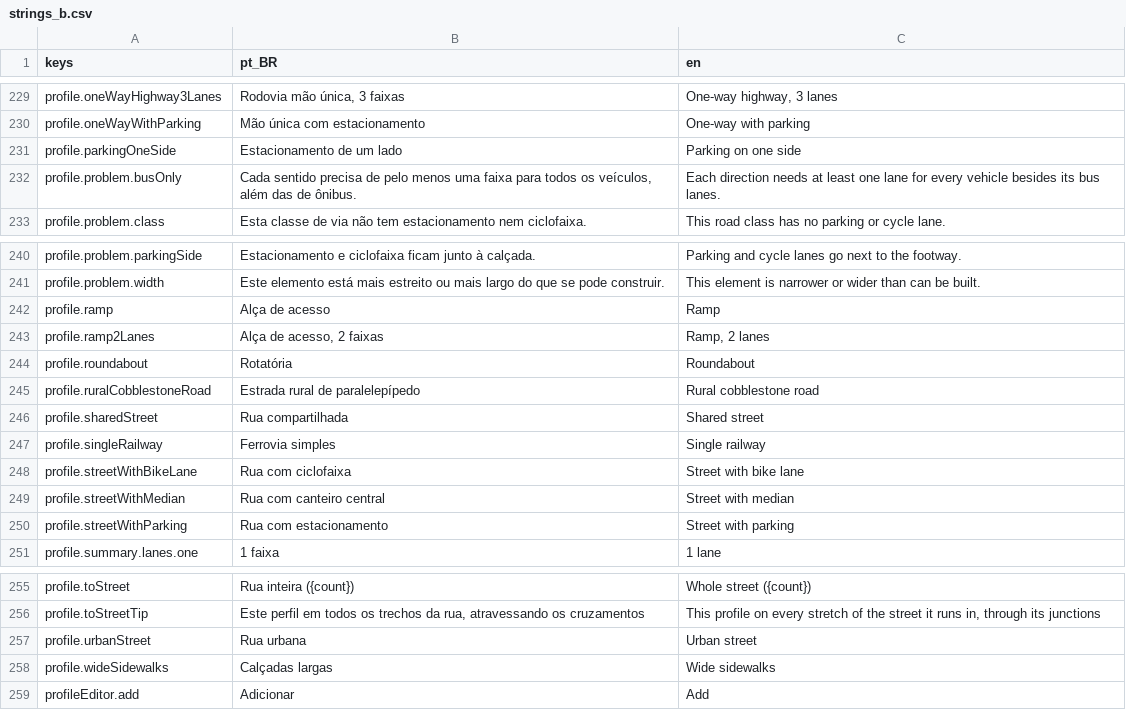
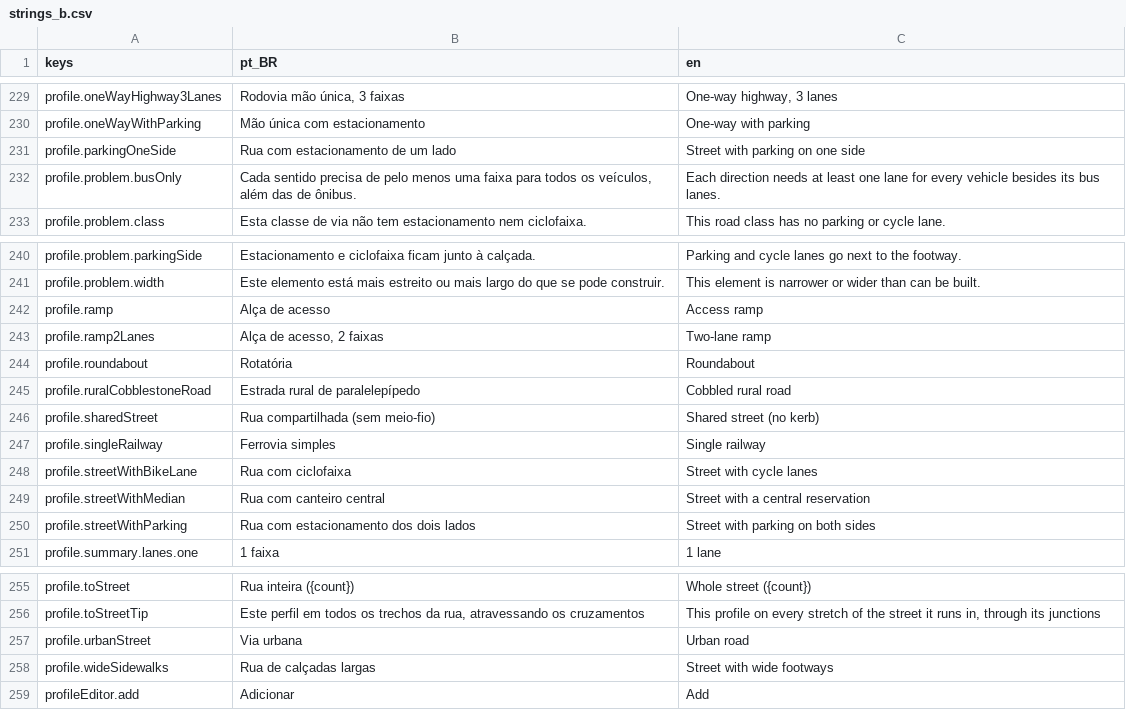
Before and after one commit to designathan1988/city, a CSV file: project/data/i18n/strings_b.csv, drawn as a sheet; only a part is shown, gaps mark what is left out; the diff covers the shown part only.

```diff
--- a/project/data/i18n/strings_b.csv
+++ b/project/data/i18n/strings_b.csv
@@ -230,3 +230,3 @@ profile.oneWayHighway3Lanes,"Rodovia mão única, 3 faixas","One-way highway, 3
 profile.oneWayWithParking,Mão única com estacionamento,One-way with parking
-profile.parkingOneSide,Estacionamento de um lado,Parking on one side
+profile.parkingOneSide,Rua com estacionamento de um lado,Street with parking on one side
 profile.problem.busOnly,"Cada sentido precisa de pelo menos uma faixa para todos os veículos, além das de ônibus.",Each direction needs at least one lane for every vehicle besides its bus lanes.
@@ -241,11 +241,11 @@ profile.problem.parkingSide,Estacionamento e ciclofaixa ficam junto à calçada.
 profile.problem.width,Este elemento está mais estreito ou mais largo do que se pode construir.,This element is narrower or wider than can be built.
-profile.ramp,Alça de acesso,Ramp
-profile.ramp2Lanes,"Alça de acesso, 2 faixas","Ramp, 2 lanes"
+profile.ramp,Alça de acesso,Access ramp
+profile.ramp2Lanes,"Alça de acesso, 2 faixas",Two-lane ramp
 profile.roundabout,Rotatória,Roundabout
-profile.ruralCobblestoneRoad,Estrada rural de paralelepípedo,Rural cobblestone road
-profile.sharedStreet,Rua compartilhada,Shared street
+profile.ruralCobblestoneRoad,Estrada rural de paralelepípedo,Cobbled rural road
+profile.sharedStreet,Rua compartilhada (sem meio-fio),Shared street (no kerb)
 profile.singleRailway,Ferrovia simples,Single railway
-profile.streetWithBikeLane,Rua com ciclofaixa,Street with bike lane
-profile.streetWithMedian,Rua com canteiro central,Street with median
-profile.streetWithParking,Rua com estacionamento,Street with parking
+profile.streetWithBikeLane,Rua com ciclofaixa,Street with cycle lanes
+profile.streetWithMedian,Rua com canteiro central,Street with a central reservation
+profile.streetWithParking,Rua com estacionamento dos dois lados,Street with parking on both sides
 profile.summary.lanes.one,1 faixa,1 lane
@@ -256,4 +256,4 @@ profile.toStreet,Rua inteira ({count}),Whole street ({count})
 profile.toStreetTip,"Este perfil em todos os trechos da rua, atravessando os cruzamentos","This profile on every stretch of the street it runs in, through its junctions"
-profile.urbanStreet,Rua urbana,Urban street
-profile.wideSidewalks,Calçadas largas,Wide sidewalks
+profile.urbanStreet,Via urbana,Urban road
+profile.wideSidewalks,Rua de calçadas largas,Street with wide footways
 profileEditor.add,Adicionar,Add
```
Also changed, not shown: 20 edited cells elsewhere in this file, 29 other files.
